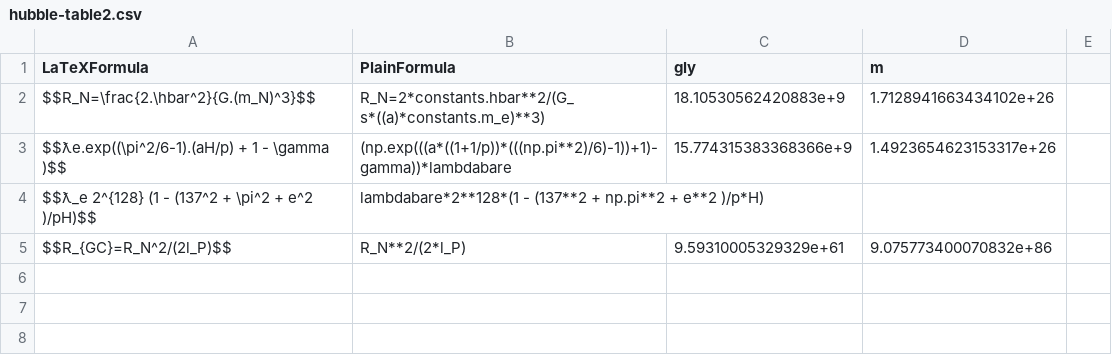
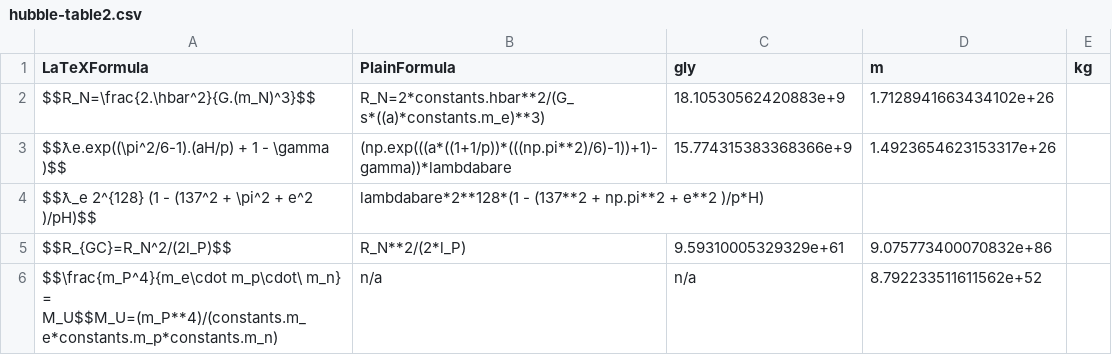
Before and after one commit to LaGuer/hubble-table, a CSV file: hubble-table2.csv, drawn as a sheet; the diff names each change by its address in the sheet, - before the commit and + after, or states it on an @@ line.

Commit message:
Update hubble-table2.csv

```diff
--- a/hubble-table2.csv
+++ b/hubble-table2.csv
-E1: (empty)
+E1: kg
+row 6: $$\frac{m_P^4}{m_e\cdot m_p\cdot\ m_n} = M_U$$M_U=(m_P**4)/(constants.m_e*constants.m_p*constants.m_n) | n/a | n/a | 8.792233511611562e+52
```
